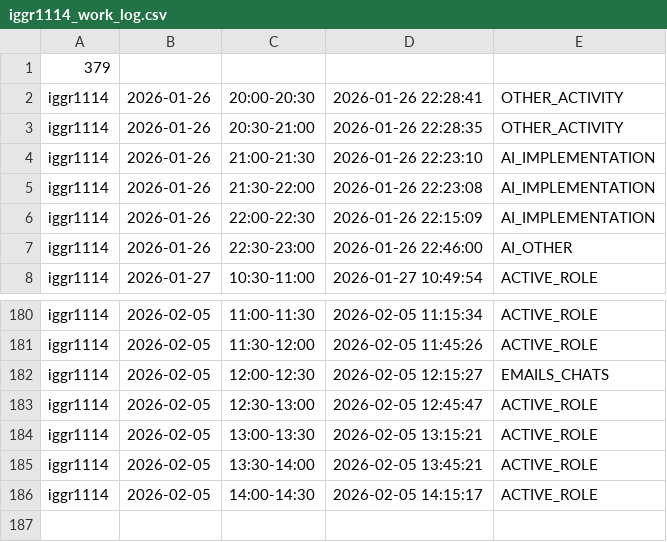
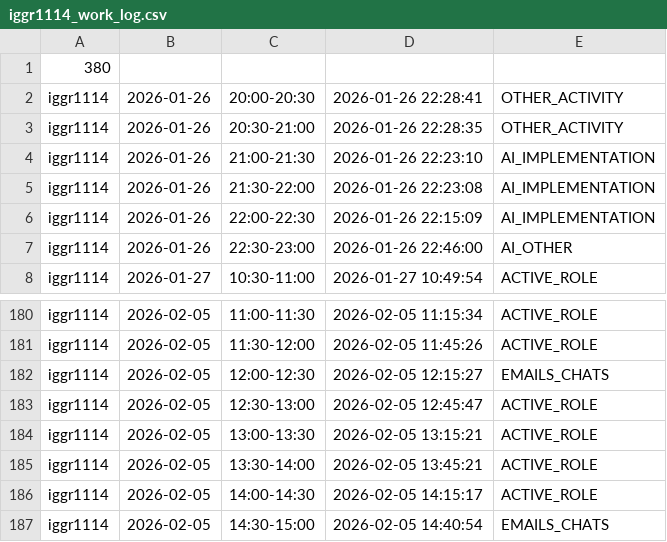
Before and after one commit to ShishalovMV/task-tracker-data, a CSV file: iggr1114_work_log.csv, drawn as a sheet; only a part is shown, gaps mark what is left out.

Commit message:
Update iggr1114_work_log.csv (version 380)

```diff
--- a/iggr1114_work_log.csv
+++ b/iggr1114_work_log.csv
@@ -1,2 +1,2 @@
-379
+380
 iggr1114|2026-01-26|20:00-20:30|2026-01-26 22:28:41|OTHER_ACTIVITY
@@ -186 +186,2 @@ iggr1114|2026-02-05|13:30-14:00|2026-02-05 13:45:21|ACTIVE_ROLE
 iggr1114|2026-02-05|14:00-14:30|2026-02-05 14:15:17|ACTIVE_ROLE
+iggr1114|2026-02-05|14:30-15:00|2026-02-05 14:40:54|EMAILS_CHATS
```
